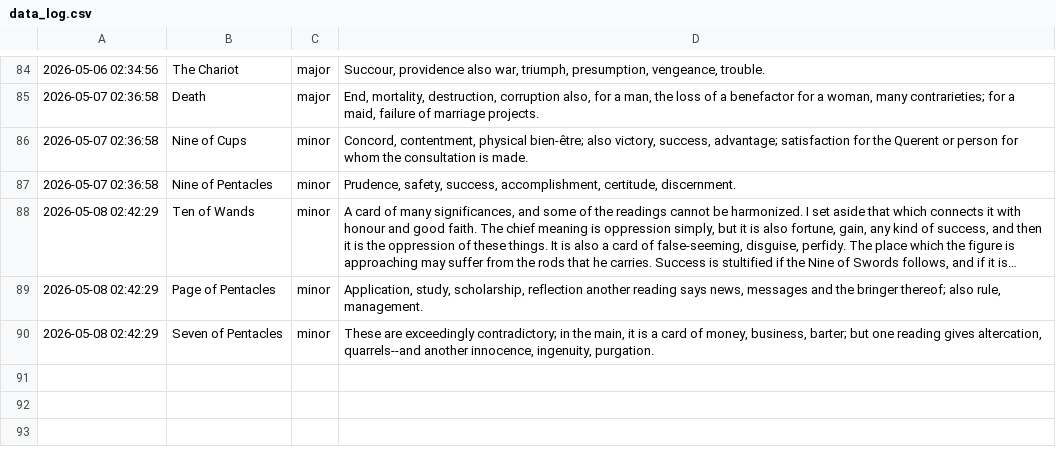
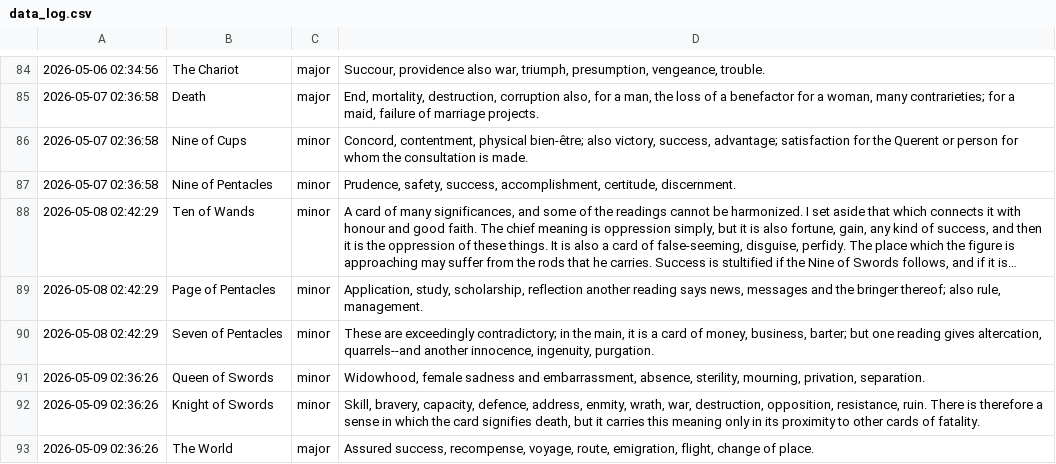
Before and after one commit to prakhar-upadhyay/Daily-Tarot-Scrapper, a CSV file: data_log.csv, drawn as a sheet; only a part is shown, gaps mark what is left out; long unchanged cells end in ….

```diff
--- a/data_log.csv
+++ b/data_log.csv
@@ -90 +90,4 @@
 2026-05-08 02:42:29,Seven of Pentacles,minor,"These are exceedingly contradictory; in the main, it is a card of money, business, barter; but one reading gives altercation, quarrels--and another innocence, ingenuity, purgation."
+2026-05-09 02:36:26,Queen of Swords,minor,"Widowhood, female sadness and embarrassment, absence, sterility, mourning, privation, separation."
+2026-05-09 02:36:26,Knight of Swords,minor,"Skill, bravery, capacity, defence, address, enmity, wrath, war, destruction, opposition, resistance, ruin. There is therefore a sense in which the card signifies death, but it carries this meaning only in its proximity to other cards of fatality."
+2026-05-09 02:36:26,The World,major,"Assured success, recompense, voyage, route, emigration, flight, change of place."
```
